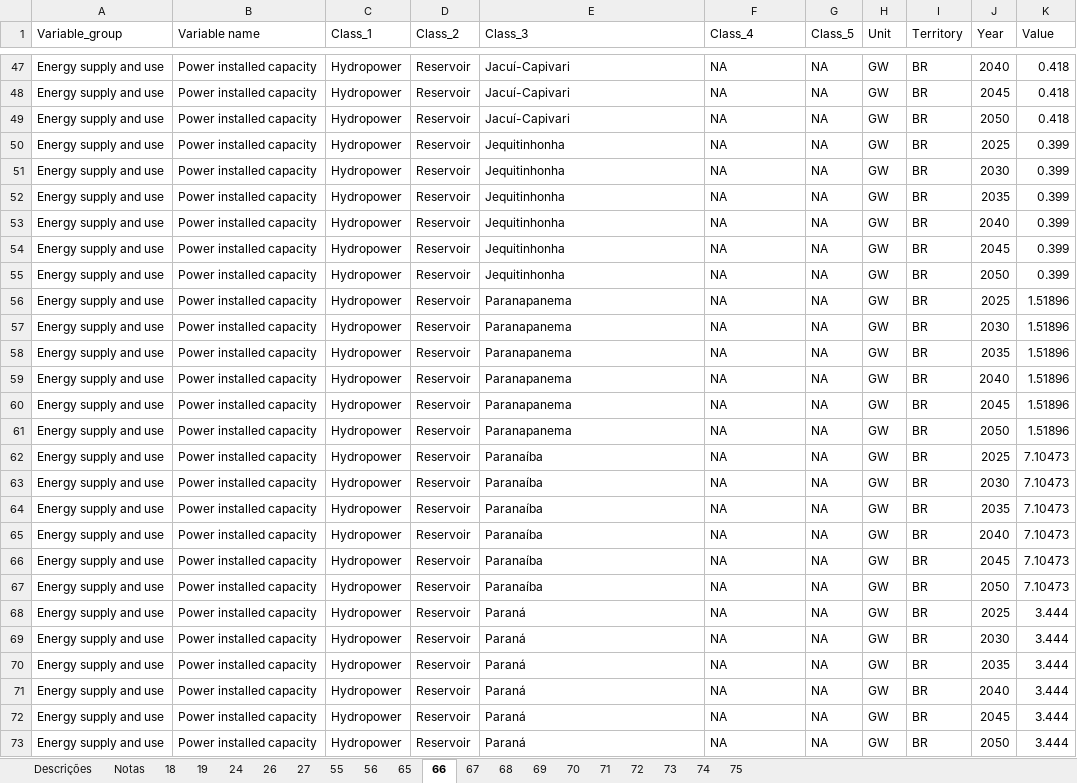
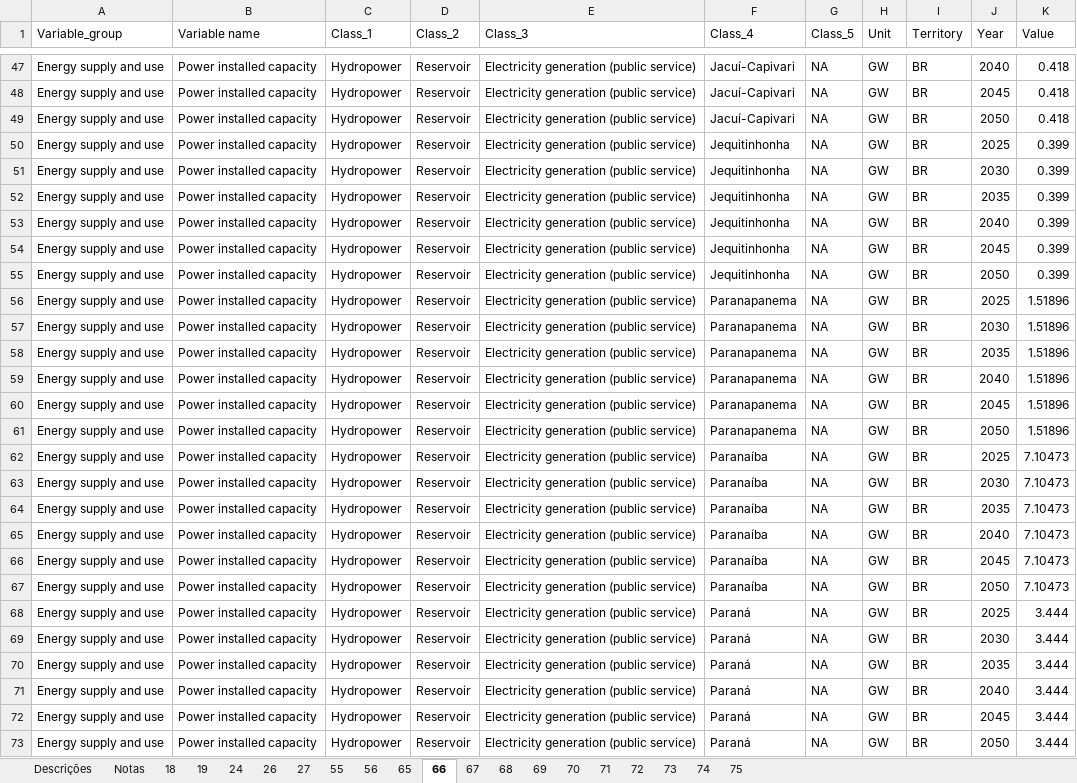
Before and after one commit to NZ-Brazil/Outputs_MACRO, an Excel workbook: plataforma/outputs_MACRO.xlsx, sheet 66, drawn as a sheet; only a part is shown, gaps mark what is left out; values as stored, in another font and other column widths than the file's, no borders; the diff covers the shown part only; the diff names each change by its address in the sheet, - before the commit and + after, or states it on an @@ line.

```diff
--- a/plataforma/outputs_MACRO.xlsx (sheet 66)
+++ b/plataforma/outputs_MACRO.xlsx (sheet 66)
-E47:E49 (Class_3): Jacuí-Capivari
+E47:E49 (Class_3): Electricity generation (public service)
-F47:F49 (Class_4): NA
+F47:F49 (Class_4): Jacuí-Capivari
-E50:E55 (Class_3): Jequitinhonha
+E50:E55 (Class_3): Electricity generation (public service)
-F50:F55 (Class_4): NA
+F50:F55 (Class_4): Jequitinhonha
-E56:E61 (Class_3): Paranapanema
+E56:E61 (Class_3): Electricity generation (public service)
-F56:F61 (Class_4): NA
+F56:F61 (Class_4): Paranapanema
-E62:E67 (Class_3): Paranaíba
+E62:E67 (Class_3): Electricity generation (public service)
-F62:F67 (Class_4): NA
+F62:F67 (Class_4): Paranaíba
-E68:E73 (Class_3): Paraná
+E68:E73 (Class_3): Electricity generation (public service)
-F68:F73 (Class_4): NA
+F68:F73 (Class_4): Paraná
```
Also changed, not shown: 294 edited cells elsewhere in this sheet, sheet 65, sheet 55, sheet Notas, sheet 27, 6 other files.
